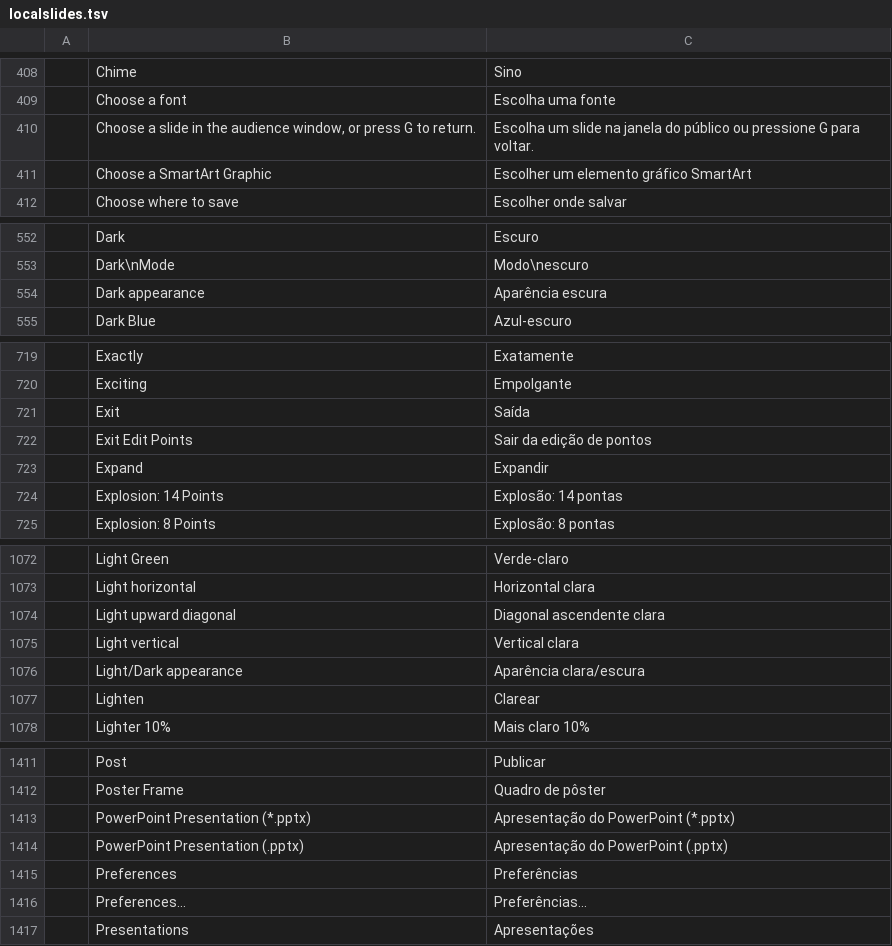
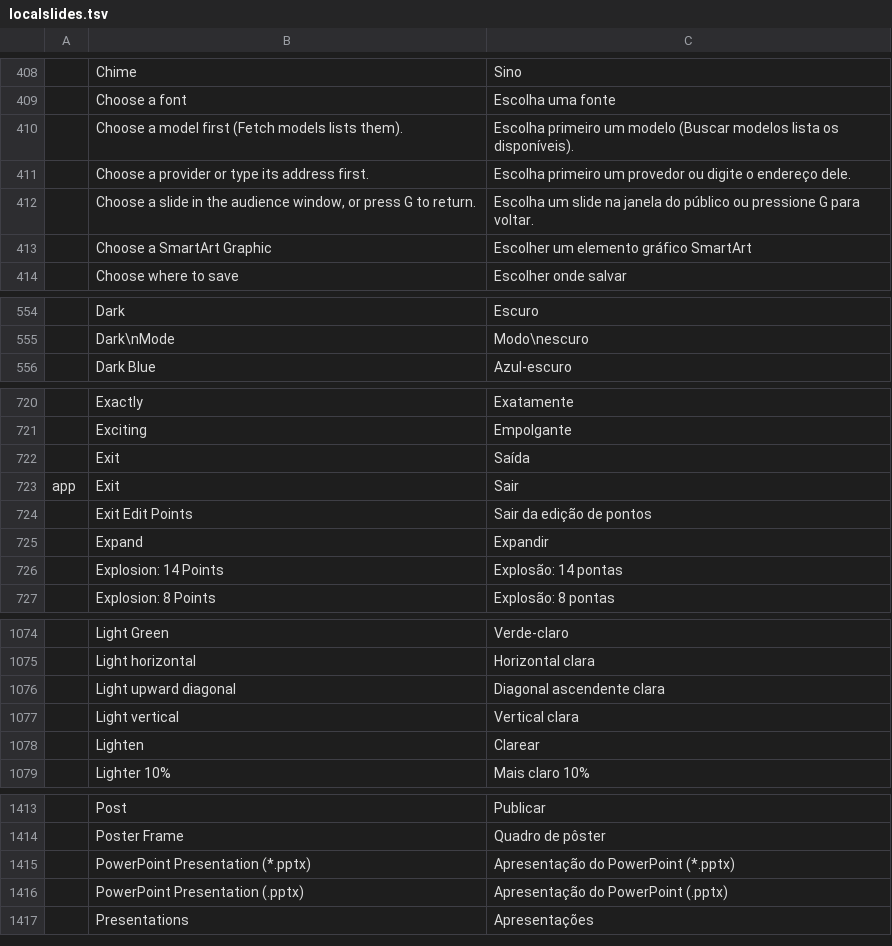
Before and after one commit to Anon5T4R/local-slides, a TSV file: i18n/locales/pt-br/localslides.tsv, drawn as a sheet; only a part is shown, gaps mark what is left out; the diff covers the shown part only.

Commit message:
casca: Options e Preferences viram Settings (Backstage e Ctrl+,), com tema Automático/Claro/Escuro e idioma dentro; Exit no Backstage; Sobre sem tema e idioma; rótulos novos da IA; i18n pt-br e es; testes ajustados

```diff
--- a/i18n/locales/pt-br/localslides.tsv
+++ b/i18n/locales/pt-br/localslides.tsv
@@ -409,2 +409,4 @@
 	Choose a font	Escolha uma fonte
+	Choose a model first (Fetch models lists them).	Escolha primeiro um modelo (Buscar modelos lista os disponíveis).
+	Choose a provider or type its address first.	Escolha primeiro um provedor ou digite o endereço dele.
 	Choose a slide in the audience window, or press G to return.	Escolha um slide na janela do público ou pressione G para voltar.
@@ -553,3 +555,2 @@
 	Dark\nMode	Modo\nescuro
-	Dark appearance	Aparência escura
 	Dark Blue	Azul-escuro
@@ -721,2 +722,3 @@
 	Exit	Saída
+app	Exit	Sair
 	Exit Edit Points	Sair da edição de pontos
@@ -1075,3 +1077,2 @@
 	Light vertical	Vertical clara
-	Light/Dark appearance	Aparência clara/escura
 	Lighten	Clarear
@@ -1414,4 +1416,2 @@
 	PowerPoint Presentation (.pptx)	Apresentação do PowerPoint (.pptx)
-	Preferences	Preferências
-	Preferences…	Preferências…
 	Presentations	Apresentações
```
Also changed, not shown: 3 added rows and 2 edited cells elsewhere in this file, i18n/locales/es/localslides.tsv, 13 other files.
